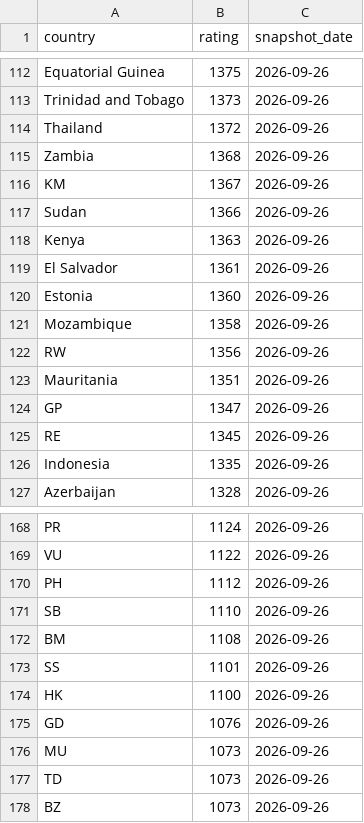
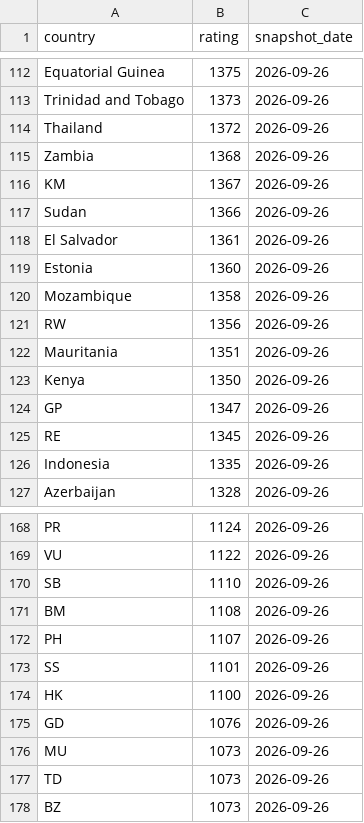
Before and after one commit to OfekDr1/FIFA-Analyst, a CSV file: scripts/elo_ratings.csv, drawn as a sheet; only a part is shown, gaps mark what is left out; the diff covers the shown part only.

```diff
--- a/scripts/elo_ratings.csv
+++ b/scripts/elo_ratings.csv
@@ -117,3 +117,2 @@ KM,1367,2026-09-26
 Sudan,1366,2026-09-26
-Kenya,1363,2026-09-26
 El Salvador,1361,2026-09-26
@@ -123,2 +122,3 @@ RW,1356,2026-09-26
 Mauritania,1351,2026-09-26
+Kenya,1350,2026-09-26
 GP,1347,2026-09-26
@@ -169,5 +169,5 @@ PR,1124,2026-09-26
 VU,1122,2026-09-26
-PH,1112,2026-09-26
 SB,1110,2026-09-26
 BM,1108,2026-09-26
+PH,1107,2026-09-26
 SS,1101,2026-09-26
```
Also changed, not shown: 6 added rows and 6 removed rows elsewhere in this file, 2 other files.
